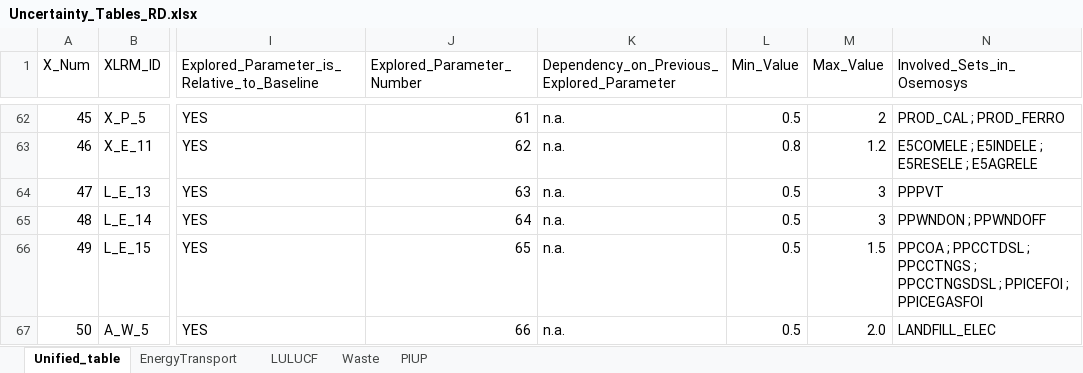
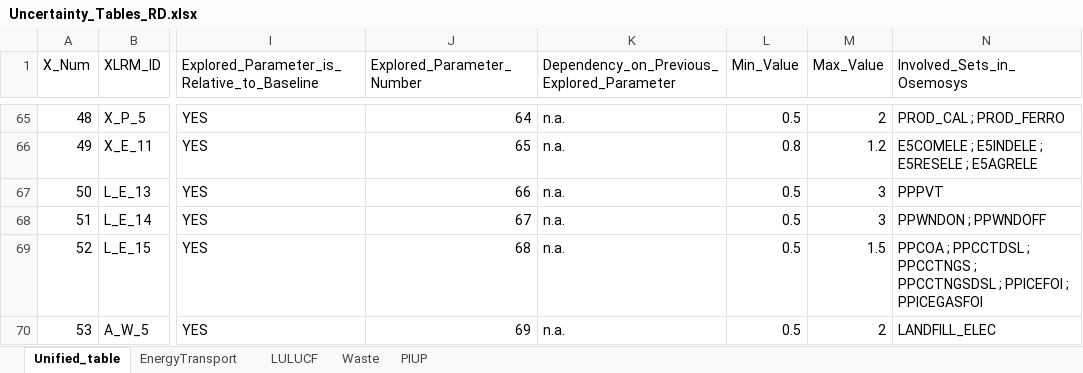
Before and after one commit to luviga/osemosys_momf, an Excel workbook: t3a_experiments/Experiment_1/Uncertainty_Tables_RD.xlsx, sheet Unified_table, drawn as a sheet; only a part is shown, gaps mark what is left out; values as stored, in another font and other column widths than the file's, no cell formats; addresses are those after the commit; the diff covers the shown part only; the diff names each change by its address in the sheet, - before the commit and + after, or states it on an @@ line.

```diff
--- a/t3a_experiments/Experiment_1/Uncertainty_Tables_RD.xlsx (sheet Unified_table)
+++ b/t3a_experiments/Experiment_1/Uncertainty_Tables_RD.xlsx (sheet Unified_table)
-A65 (X_Num): 45
+A65 (X_Num): 48
-J65 (Explored_Parameter_Number): 61
+J65 (Explored_Parameter_Number): 64
-A66 (X_Num): 46
+A66 (X_Num): 49
-J66 (Explored_Parameter_Number): 62
+J66 (Explored_Parameter_Number): 65
-A67 (X_Num): 47
+A67 (X_Num): 50
-J67 (Explored_Parameter_Number): 63
+J67 (Explored_Parameter_Number): 66
-A68 (X_Num): 48
+A68 (X_Num): 51
-J68 (Explored_Parameter_Number): 64
+J68 (Explored_Parameter_Number): 67
-A69 (X_Num): 49
+A69 (X_Num): 52
-J69 (Explored_Parameter_Number): 65
+J69 (Explored_Parameter_Number): 68
-A70 (X_Num): 50
+A70 (X_Num): 53
-J70 (Explored_Parameter_Number): 66
+J70 (Explored_Parameter_Number): 69
-M70 (Max_Value): 2.0
+M70 (Max_Value): 2
```
Also changed, not shown: 3 added rows and 68 edited cells elsewhere in this sheet, sheet LULUCF, cell formats, formulas that keep their value, t3a_experiments/Experiment_1/0_From_Confection/B1_Model_Structure.xlsx, t3a_experiments/Experiment_1/_AFOLU_demand_controls.xlsx, 39 other files.
